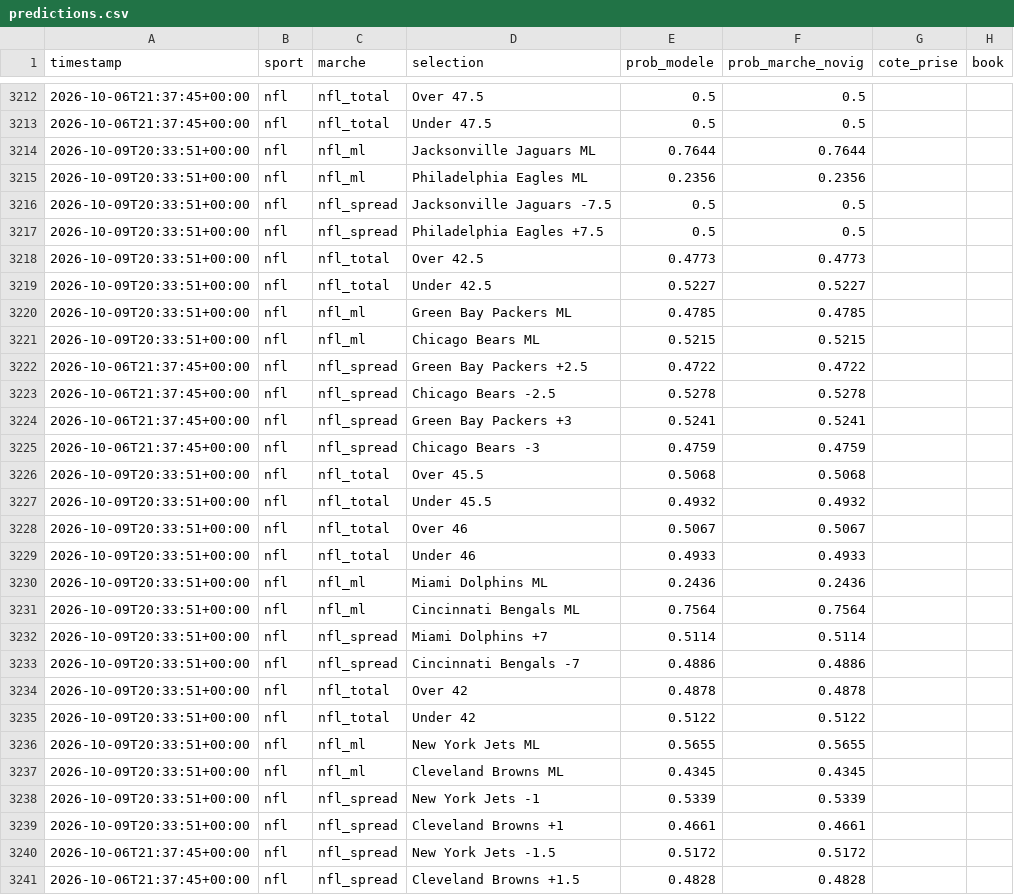
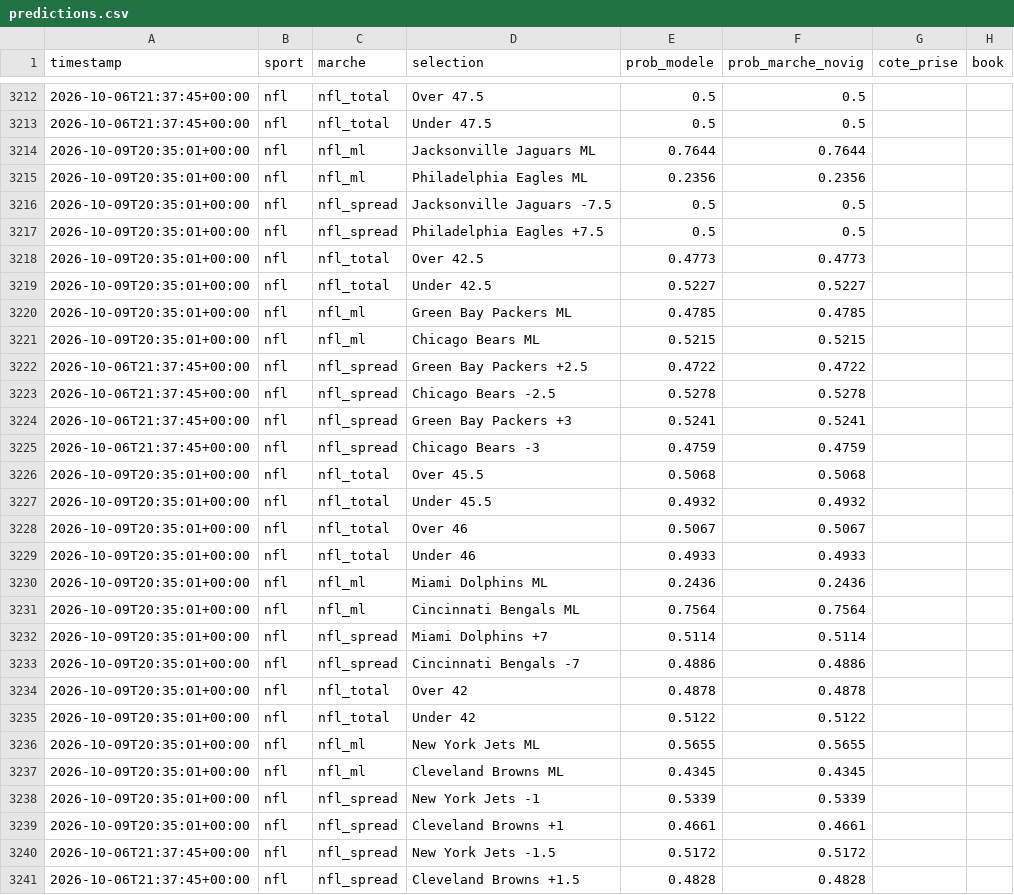
Before and after one commit to Mathv25/nhl-betting-signal, a CSV file: data/predictions.csv, drawn as a sheet; only a part is shown, gaps mark what is left out; the diff covers the shown part only; the diff names each change by its address in the sheet, - before the commit and + after, or states it on an @@ line.

Commit message:
Journal des predictions 2026-10-09 20:35

```diff
--- a/data/predictions.csv
+++ b/data/predictions.csv
-A3214:A3221 (timestamp): 2026-10-09T20:33:51+00:00
+A3214:A3221 (timestamp): 2026-10-09T20:35:01+00:00
-A3226:A3239 (timestamp): 2026-10-09T20:33:51+00:00
+A3226:A3239 (timestamp): 2026-10-09T20:35:01+00:00
```
Also changed, not shown: 108 edited cells elsewhere in this file.
